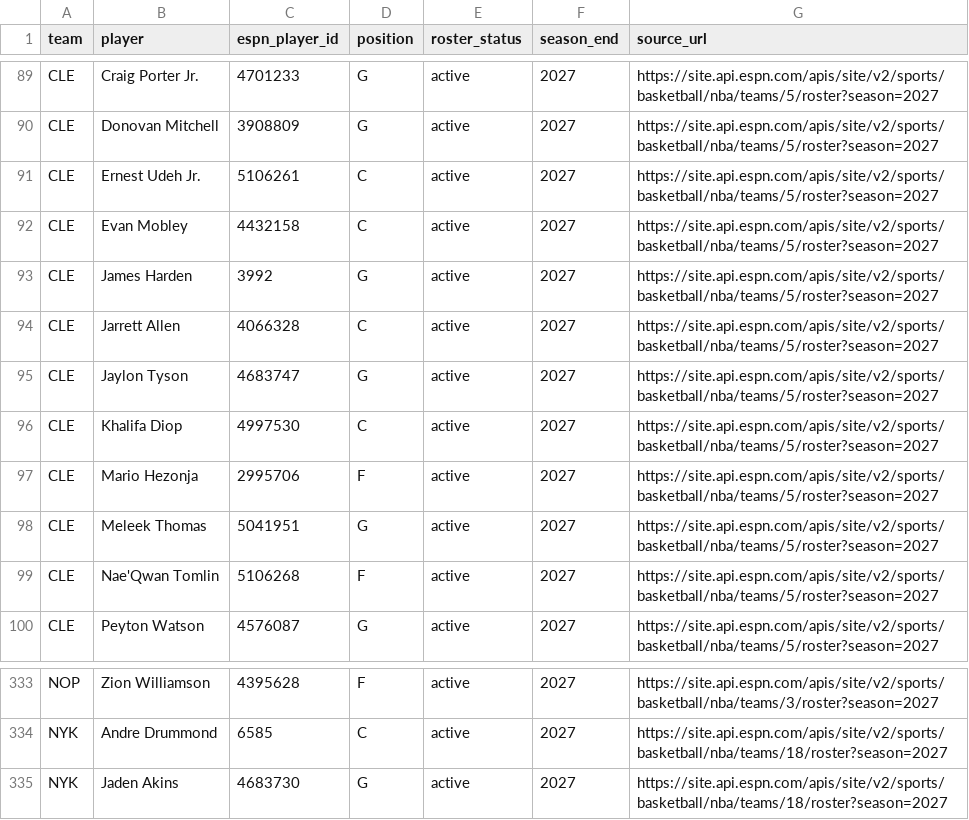
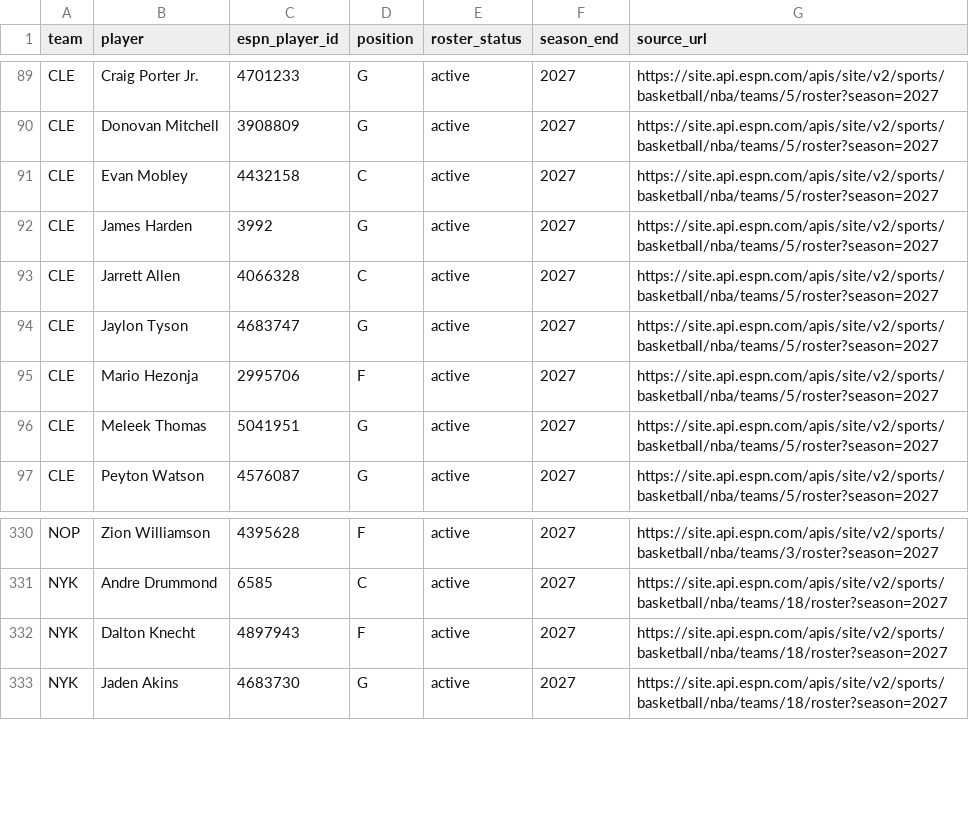
Before and after one commit to serocky/nba-props-alerts, a CSV file: data/current_rosters_2026_27.csv, drawn as a sheet; only a part is shown, gaps mark what is left out; removed rows and columns are numbered as before the commit, all else as after; the diff names each change by its address in the sheet, - before the commit and + after, or states it on an @@ line.

Commit message:
Update verified 2026-27 NBA rosters [skip ci]

```diff
--- a/data/current_rosters_2026_27.csv
+++ b/data/current_rosters_2026_27.csv
-row 91: CLE | Ernest Udeh Jr. | 5106261 | C | active | 2027 | https://site.api.espn.com/apis/site/v2/sports/basketball/nba/teams/5/roster?season=2027
-row 96: CLE | Khalifa Diop | 4997530 | C | active | 2027 | https://site.api.espn.com/apis/site/v2/sports/basketball/nba/teams/5/roster?season=2027
-row 99: CLE | Nae'Qwan Tomlin | 5106268 | F | active | 2027 | https://site.api.espn.com/apis/site/v2/sports/basketball/nba/teams/5/roster?season=2027
+row 332: NYK | Dalton Knecht | 4897943 | F | active | 2027 | https://site.api.espn.com/apis/site/v2/sports/basketball/nba/teams/18/roster?season=2027
```
Also changed, not shown: data/roster_comparison_2026_27.csv, 1 other file.
